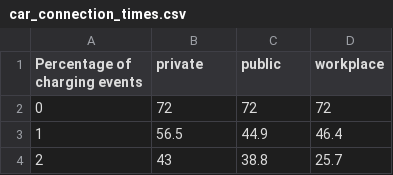
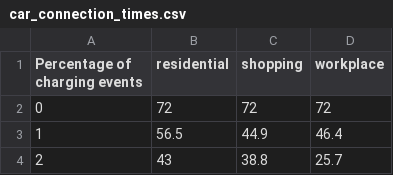
Before and after one commit to ponseko/chargax, a CSV file: chargax/data/car_connection_times.csv, drawn as a sheet; only a part is shown.

```diff
--- a/chargax/data/car_connection_times.csv
+++ b/chargax/data/car_connection_times.csv
@@ -1,2 +1,2 @@
-Percentage of charging events,private,public,workplace
+Percentage of charging events,residential,shopping,workplace
 0,72,72,72
```
Also changed, not shown: chargax/data/car_arrival_percentages_weekends.csv, chargax/data/car_arrival_percentages_workdays.csv, 7 other files.
